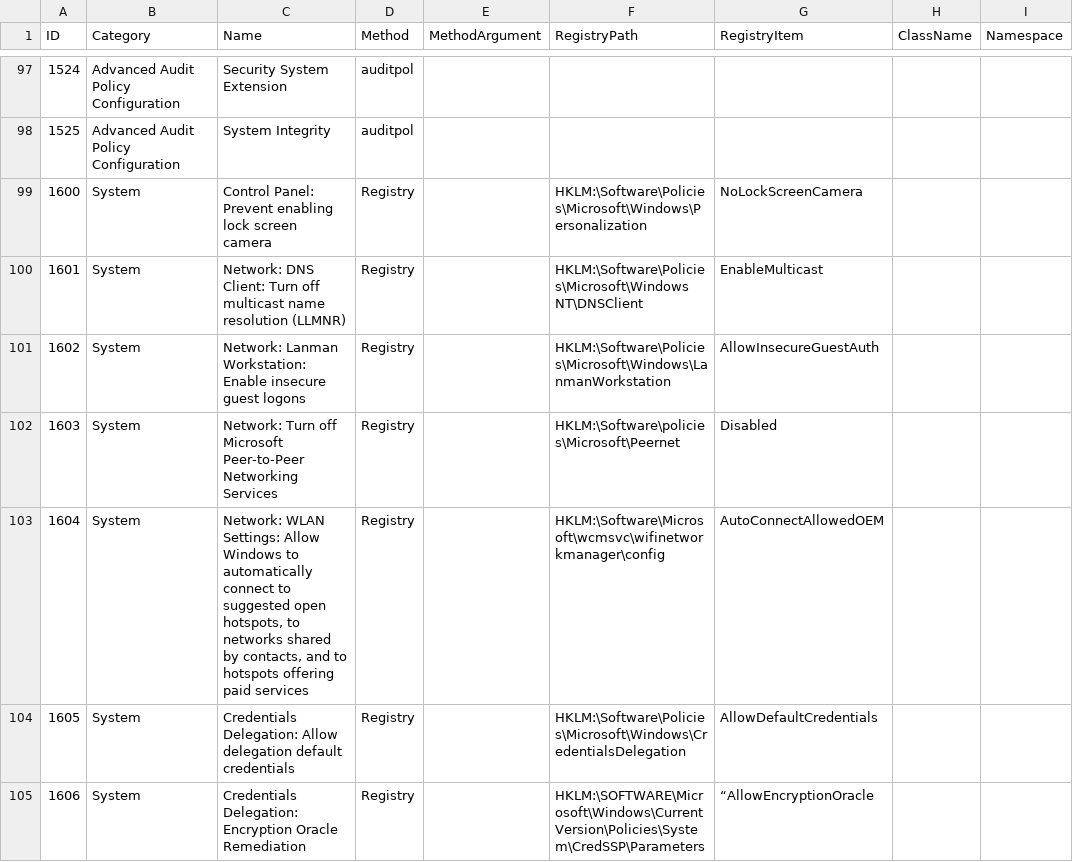
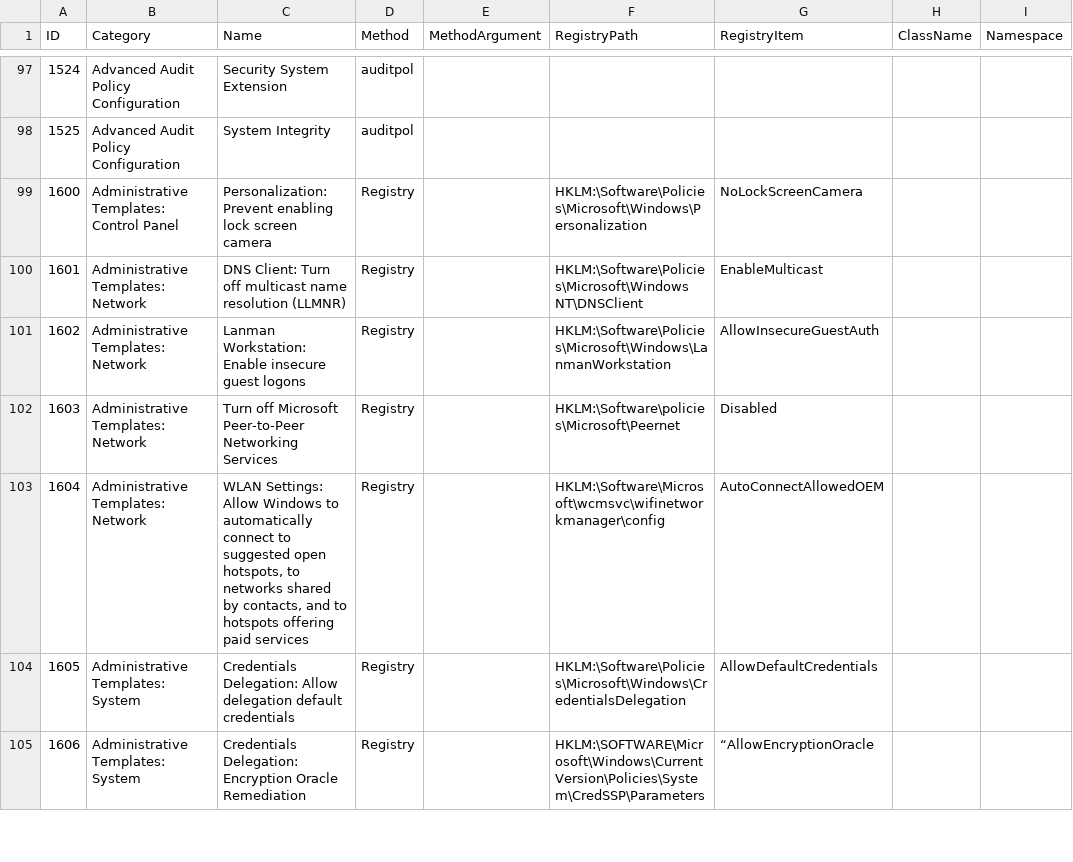
Before and after one commit to 0x6d69636b/windows_hardening, a CSV file: lists/finding_list_0x6d69636b_machine.csv, drawn as a sheet; only a part is shown, gaps mark what is left out; the diff covers the shown part only; the diff names each change by its address in the sheet, - before the commit and + after, or states it on an @@ line.

Commit message:
Regenerate Finding Lists [*] Use the same name of findings in all lists [*] Rename lists, add version [*] Update table in README

```diff
--- a/lists/finding_list_0x6d69636b_machine.csv
+++ b/lists/finding_list_0x6d69636b_machine.csv
-B99 (Category): System
+B99 (Category): Administrative Templates: Control Panel
-C99 (Name): Control Panel: Prevent enabling…
+C99 (Name): Personalization: Prevent enabling…
-B100:B103 (Category): System
+B100:B103 (Category): Administrative Templates: Network
-C100 (Name): Network: DNS Client:…
+C100 (Name): DNS Client:…
-C101 (Name): Network: Lanman Workstation:…
+C101 (Name): Lanman Workstation:…
-C102 (Name): Network: Turn off…
+C102 (Name): Turn off…
-C103 (Name): Network: WLAN Settings:…
+C103 (Name): WLAN Settings:…
-B104:B105 (Category): System
+B104:B105 (Category): Administrative Templates: System
```
Also changed, not shown: 1 added row, 1 removed row, 31 moved rows and 131 edited cells elsewhere in this file, lists/finding_list_0x6d69636b_user.csv, lists/finding_list_cis_microsoft_windows_10_enterprise_user.csv, 19 other files.
